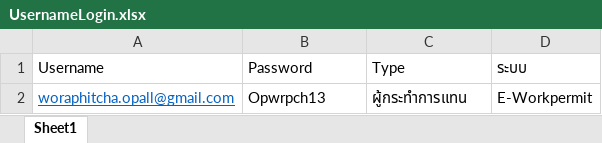
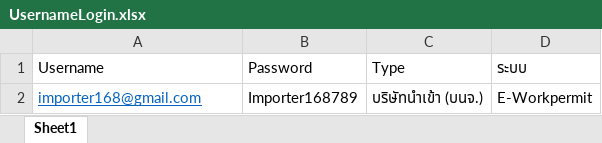
Before and after one commit to anucha1993/Thefirst-E-work, an Excel workbook: UsernameLogin.xlsx, sheet Sheet1, drawn as a sheet; values as stored, in another font and other column widths than the file's, no borders; removed rows and columns are numbered as before the commit, all else as after; the diff names each change by its address in the sheet, - before the commit and + after, or states it on an @@ line.

```diff
--- a/UsernameLogin.xlsx (sheet Sheet1)
+++ b/UsernameLogin.xlsx (sheet Sheet1)
-row 2: woraphitcha.opall@gmail.com | Opwrpch13 | ผู้กระทำการแทน | E-Workpermit
+row 2: importer168@gmail.com | Importer168789 | บริษัทนำเข้า (บนจ.) | E-Workpermit
```
Also changed, not shown: RequestData.xlsx, 29 other files.
